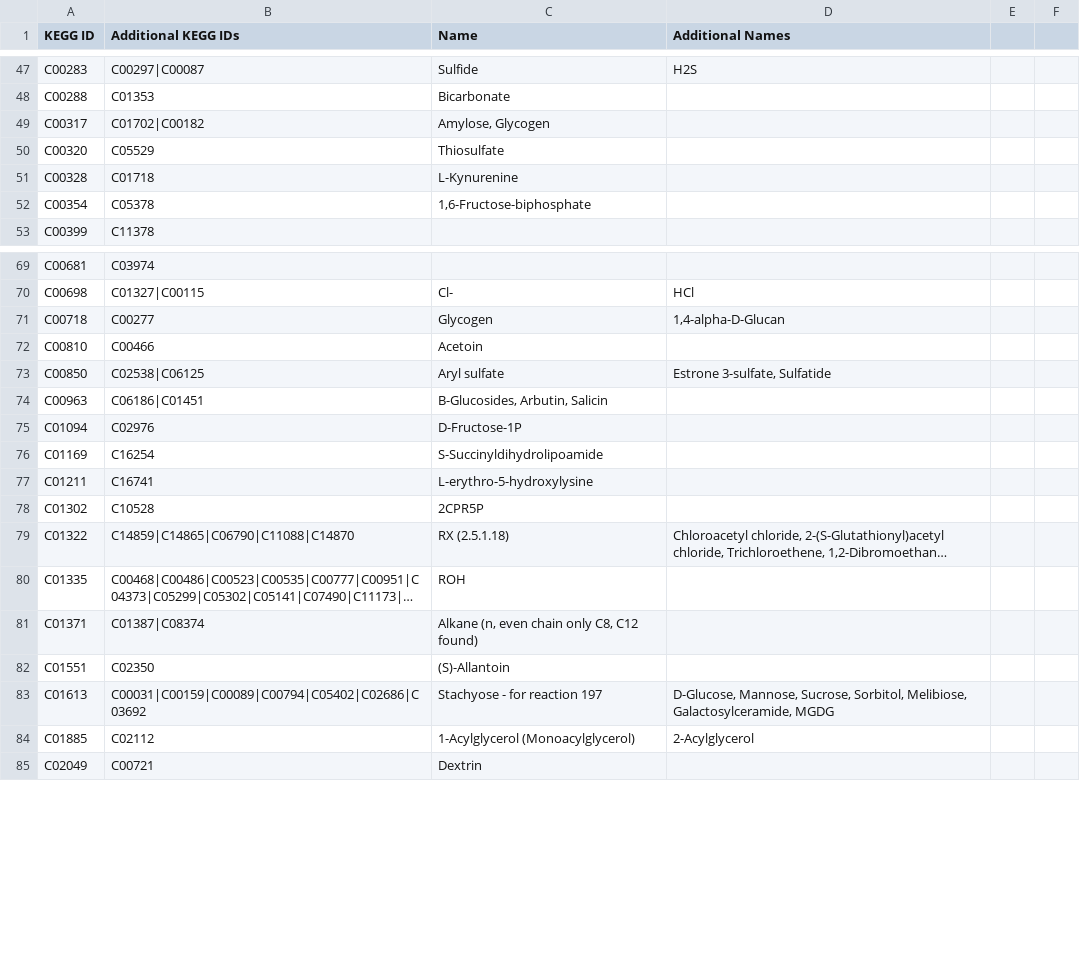
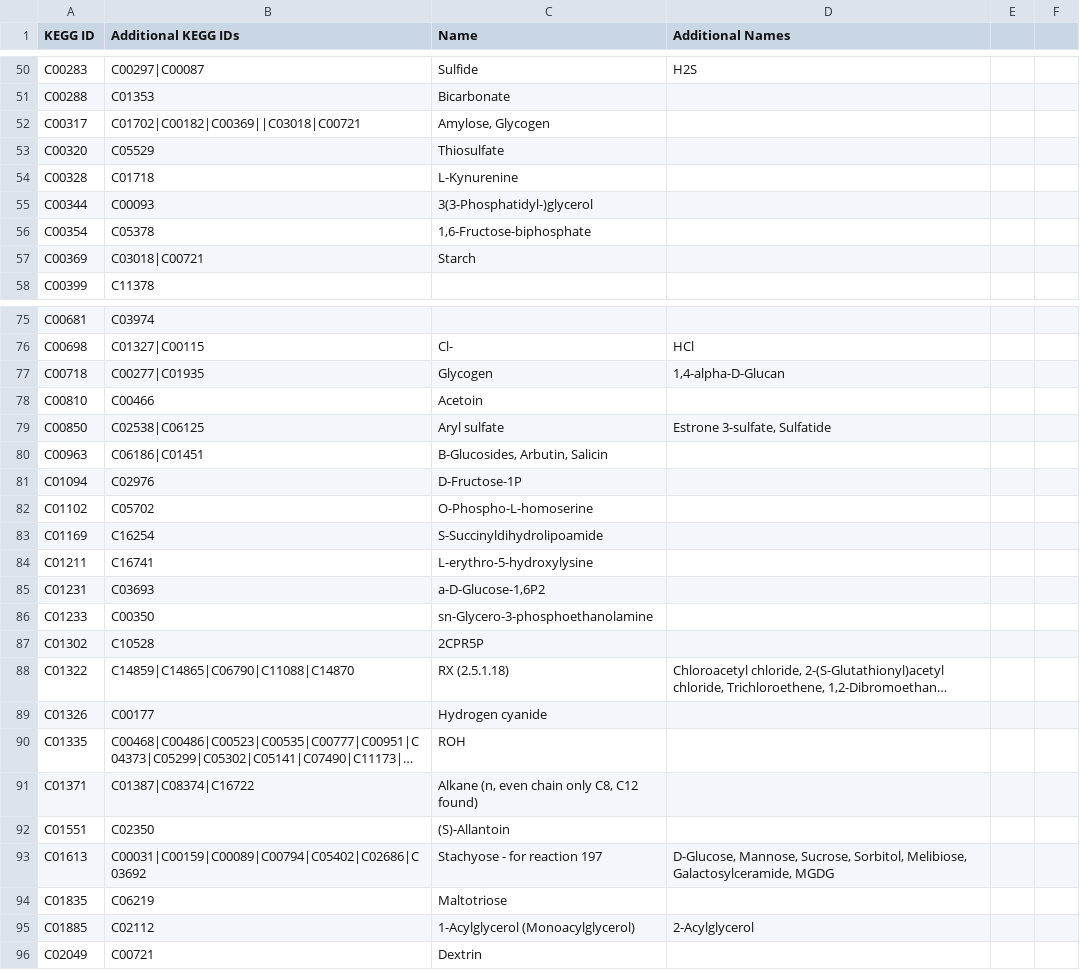
Before and after one commit to desmondlun/MOST, a CSV file: etc/visualization/metabolite_substitutions.csv, drawn as a sheet; only a part is shown, gaps mark what is left out; long unchanged cells end in …; addresses are those after the commit; the diff covers the shown part only; the diff names each change by its address in the sheet, - before the commit and + after, or states it on an @@ line.

```diff
--- a/etc/visualization/metabolite_substitutions.csv
+++ b/etc/visualization/metabolite_substitutions.csv
-B52 (Additional KEGG IDs): C01702|C00182
+B52 (Additional KEGG IDs): C01702|C00182|C00369||C03018|C00721
+row 55: C00344 | C00093 | 3(3-Phosphatidyl-)glycerol
+row 57: C00369 | C03018|C00721 | Starch
-B77 (Additional KEGG IDs): C00277
+B77 (Additional KEGG IDs): C00277|C01935
+row 82: C01102 | C05702 | O-Phospho-L-homoserine
+row 85: C01231 | C03693 | a-D-Glucose-1,6P2
+row 86: C01233 | C00350 | sn-Glycero-3-phosphoethanolamine
+row 89: C01326 | C00177 | Hydrogen cyanide
-B91 (Additional KEGG IDs): C01387|C08374
+B91 (Additional KEGG IDs): C01387|C08374|C16722
+row 94: C01835 | C06219 | Maltotriose
```
Also changed, not shown: 10 added rows and 5 edited cells elsewhere in this file, etc/visualization/pathway_metabolite_positions.csv, etc/visualization/pathway_names.csv, 2 other files.
